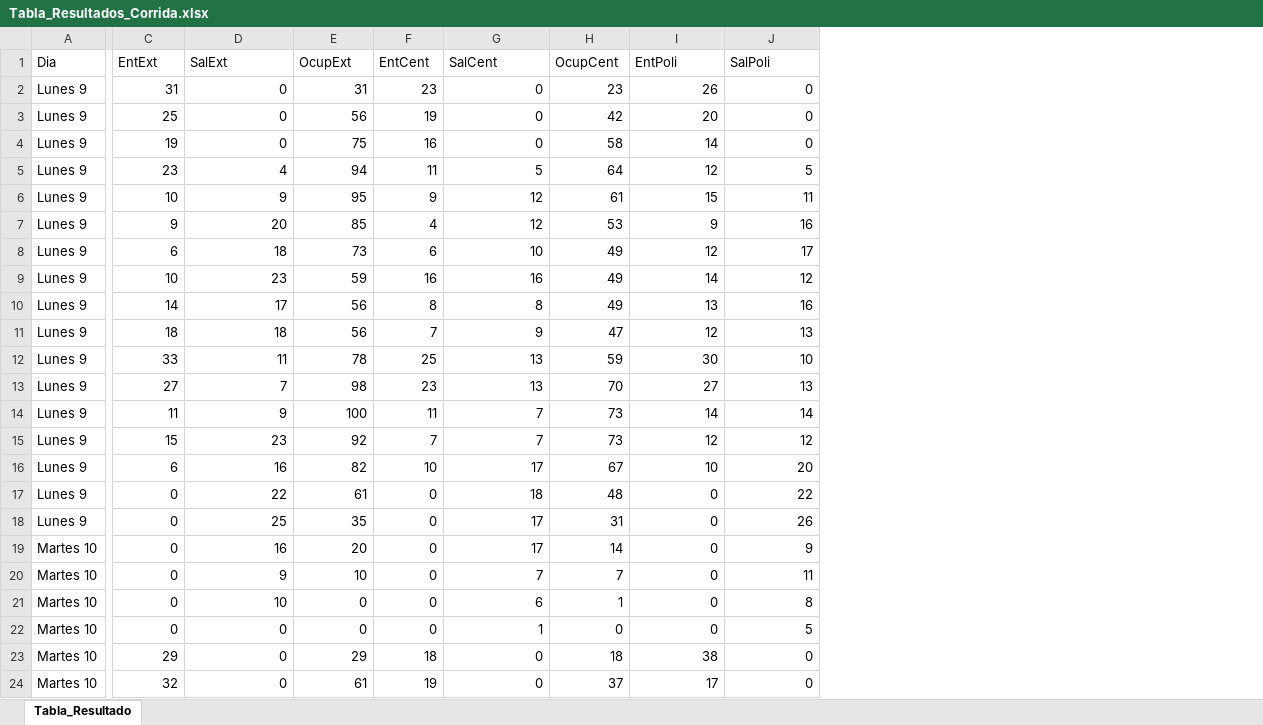
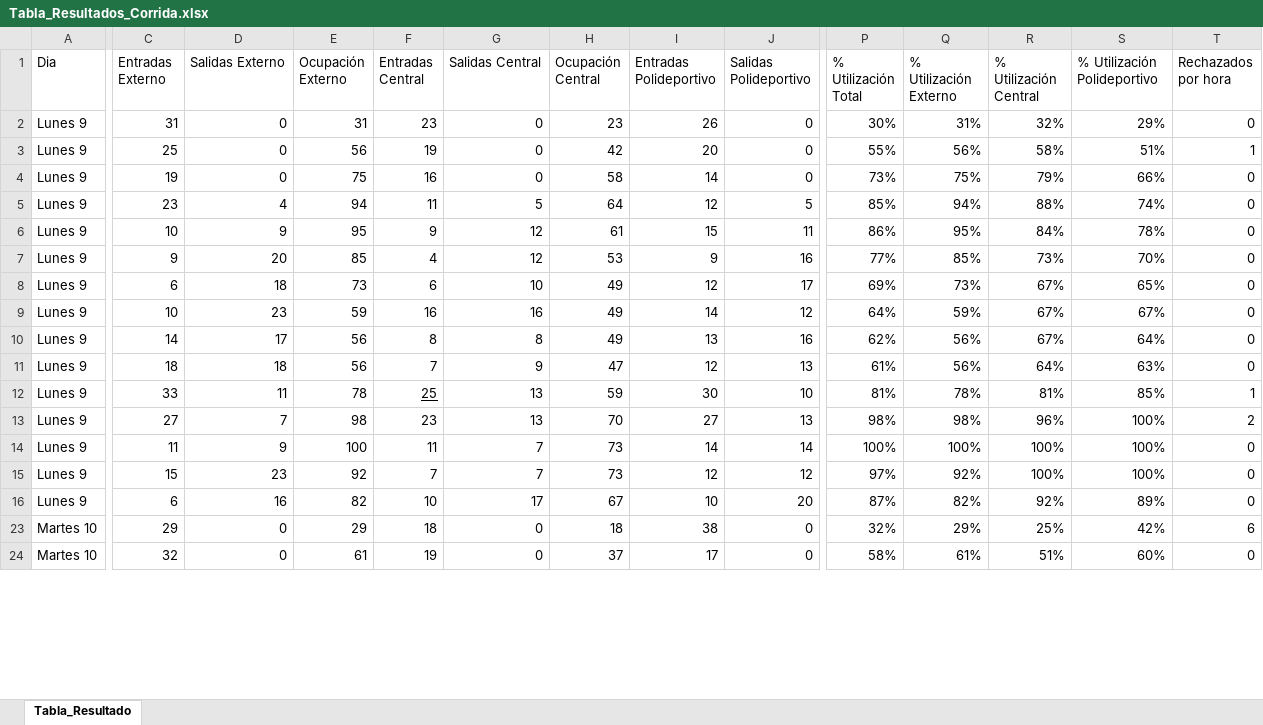
Before and after one commit to Ram21-upsa/mi-proyecto-anylogic, an Excel workbook: Tabla_Resultados_Corrida.xlsx, sheet Tabla_Resultado, drawn as a sheet; only a part is shown, gaps mark what is left out; values as stored, in another font and other column widths than the file's, no borders; conditional formats and table styles not drawn; removed rows and columns are numbered as before the commit, all else as after; rows hold the shown columns only; the diff covers the shown part only; the diff names each change by its address in the sheet, - before the commit and + after, or states it on an @@ line.

Commit message:
feat: add new columns on excel spreadsheet

```diff
--- a/Tabla_Resultados_Corrida.xlsx (sheet Tabla_Resultado)
+++ b/Tabla_Resultados_Corrida.xlsx (sheet Tabla_Resultado)
+column P (% Utilización Total), rows 2-24: 30% | 55% | 73% | 85% | 86% | 77% | 69% | 64% | 62% | 61% | 81% | 98% | 100% | 97% | 87% | 32% | 58%
+column Q (% Utilización Externo), rows 2-24: 31% | 56% | 75% | 94% | 95% | 85% | 73% | 59% | 56% | 56% | 78% | 98% | 100% | 92% | 82% | 29% | 61%
+column R (% Utilización Central), rows 2-24: 32% | 58% | 79% | 88% | 84% | 73% | 67% | 67% | 67% | 64% | 81% | 96% | 100% | 100% | 92% | 25% | 51%
+column S (% Utilización Polideportivo), rows 2-24: 29% | 51% | 66% | 74% | 78% | 70% | 65% | 67% | 64% | 63% | 85% | 100% | 100% | 100% | 89% | 42% | 60%
+column T (Rechazados por hora), rows 2-24: 0 | 1 | 0 | 0 | 0 | 0 | 0 | 0 | 0 | 0 | 1 | 2 | 0 | 0 | 0 | 6 | 0
-C1: EntExt
+C1: Entradas Externo
-D1: SalExt
+D1: Salidas Externo
-E1: OcupExt
+E1: Ocupación Externo
-F1: EntCent
+F1: Entradas Central
-G1: SalCent
+G1: Salidas Central
-H1: OcupCent
+H1: Ocupación Central
-I1: EntPoli
+I1: Entradas Polideportivo
-J1: SalPoli
+J1: Salidas Polideportivo
-F12 underline: off
+F12 underline: on
-row 17: Lunes 9 | 0 | 22 | 61 | 0 | 18 | 48 | 0 | 22
-row 18: Lunes 9 | 0 | 25 | 35 | 0 | 17 | 31 | 0 | 26
-row 19: Martes 10 | 0 | 16 | 20 | 0 | 17 | 14 | 0 | 9
-row 20: Martes 10 | 0 | 9 | 10 | 0 | 7 | 7 | 0 | 11
-row 21: Martes 10 | 0 | 10 | 0 | 0 | 6 | 1 | 0 | 8
-row 22: Martes 10 | 0 | 0 | 0 | 0 | 1 | 0 | 0 | 5
```
Also changed, not shown: 22 removed rows and 4 edited cells elsewhere in this sheet, hidden cells.
